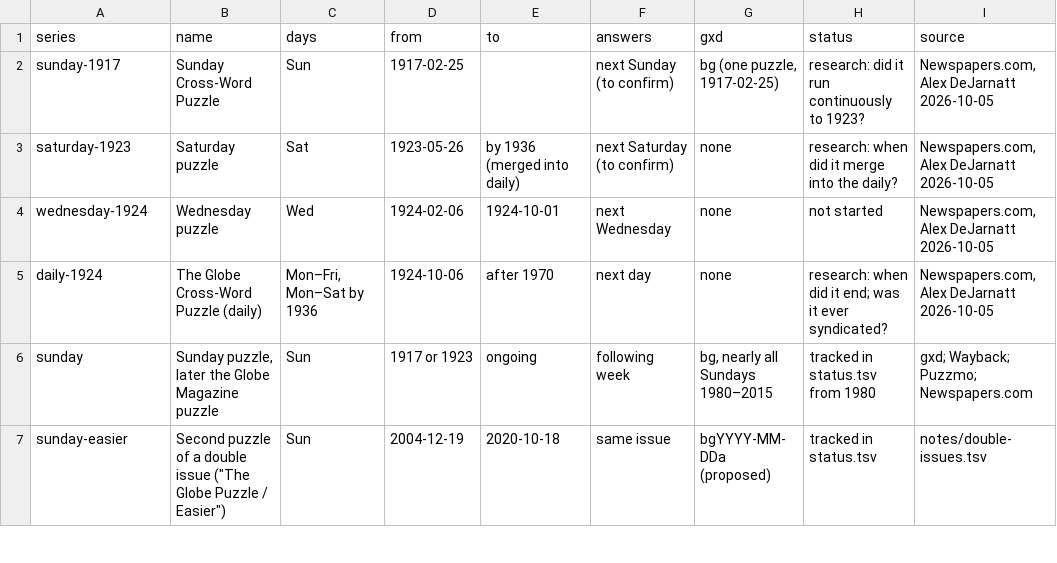
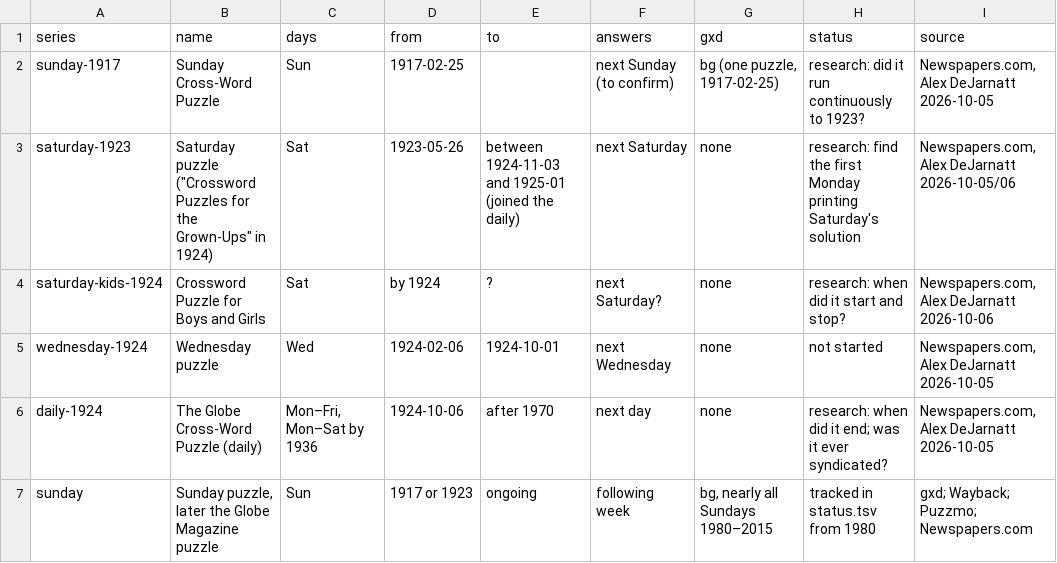
Before and after one commit to EveryPuzzleProject/bostonglobe, a TSV file: series.tsv, drawn as a sheet; only a part is shown; the shorter side is filled out with more unchanged rows.

```diff
--- a/series.tsv
+++ b/series.tsv
@@ -2,3 +2,4 @@ series	name	days	from	to	answers	gxd	status	source
 sunday-1917	Sunday Cross-Word Puzzle	Sun	1917-02-25		next Sunday (to confirm)	bg (one puzzle, 1917-02-25)	research: did it run continuously to 1923?	Newspapers.com, Alex DeJarnatt 2026-10-05
-saturday-1923	Saturday puzzle	Sat	1923-05-26	by 1936 (merged into daily)	next Saturday (to confirm)	none	research: when did it merge into the daily?	Newspapers.com, Alex DeJarnatt 2026-10-05
+saturday-1923	Saturday puzzle ("Crossword Puzzles for the Grown-Ups" in 1924)	Sat	1923-05-26	between 1924-11-03 and 1925-01 (joined the daily)	next Saturday	none	research: find the first Monday printing Saturday's solution	Newspapers.com, Alex DeJarnatt 2026-10-05/06
+saturday-kids-1924	Crossword Puzzle for Boys and Girls	Sat	by 1924	?	next Saturday?	none	research: when did it start and stop?	Newspapers.com, Alex DeJarnatt 2026-10-06
 wednesday-1924	Wednesday puzzle	Wed	1924-02-06	1924-10-01	next Wednesday	none	not started	Newspapers.com, Alex DeJarnatt 2026-10-05
```
